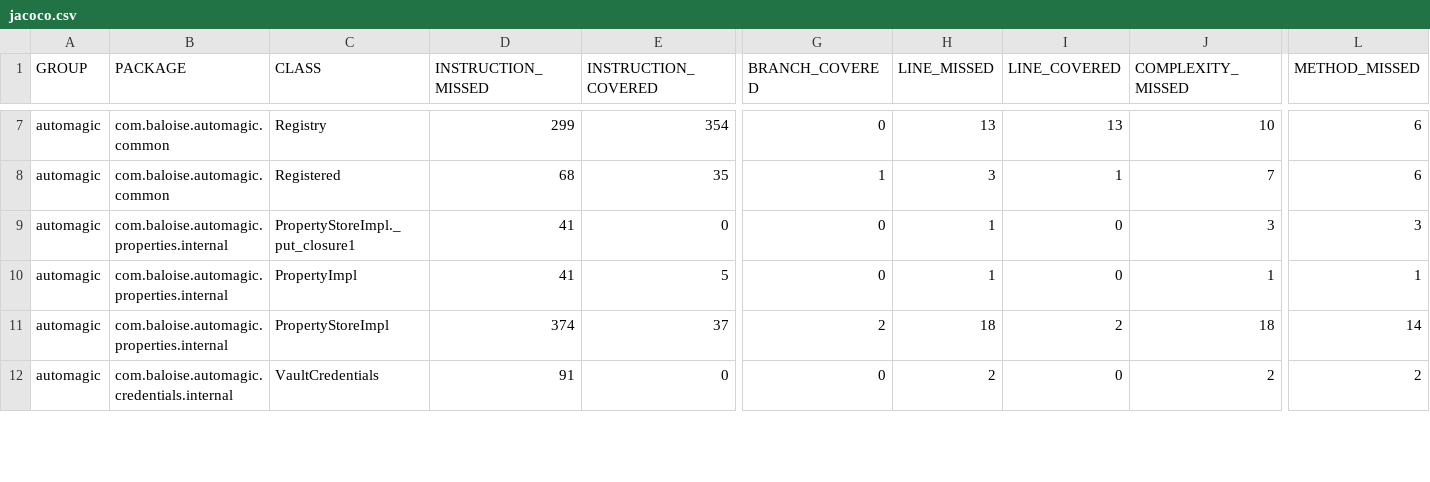
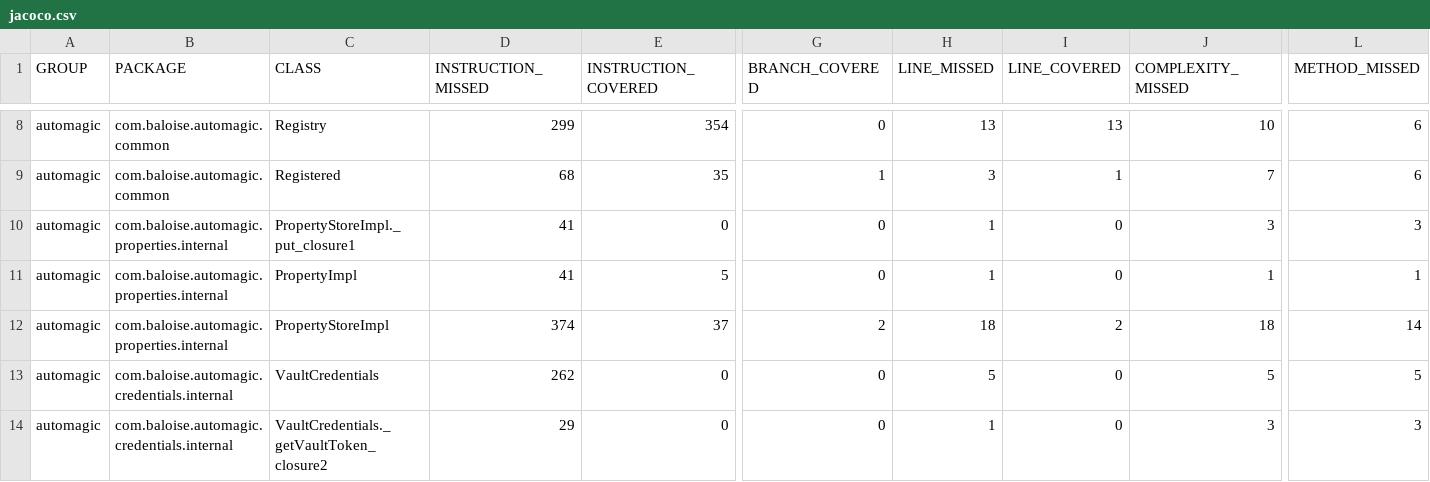
Before and after one commit to baloise/automagic, a CSV file: site/main/jacoco/jacoco.csv, drawn as a sheet; only a part is shown, gaps mark what is left out; addresses are those after the commit; rows hold the shown columns only; the diff covers the shown part only; the diff names each change by its address in the sheet, - before the commit and + after, or states it on an @@ line.

```diff
--- a/site/main/jacoco/jacoco.csv
+++ b/site/main/jacoco/jacoco.csv
-D13 (INSTRUCTION_MISSED): 91
+D13 (INSTRUCTION_MISSED): 262
-H13 (LINE_MISSED): 2
+H13 (LINE_MISSED): 5
-J13 (COMPLEXITY_MISSED): 2
+J13 (COMPLEXITY_MISSED): 5
-L13 (METHOD_MISSED): 2
+L13 (METHOD_MISSED): 5
+row 14: automagic | com.baloise.automagic.credentials.internal | VaultCredentials._getVaultToken_closure2 | 29 | 0 | 0 | 1 | 0 | 3 | 3
```
Also changed, not shown: 1 added row and 12 edited cells elsewhere in this file, 27 other files.
